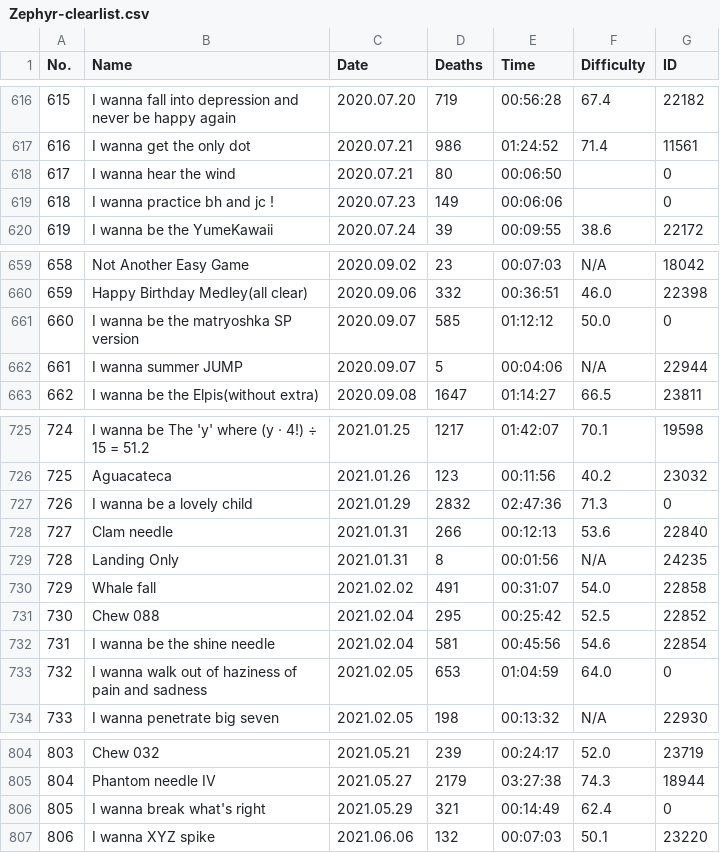
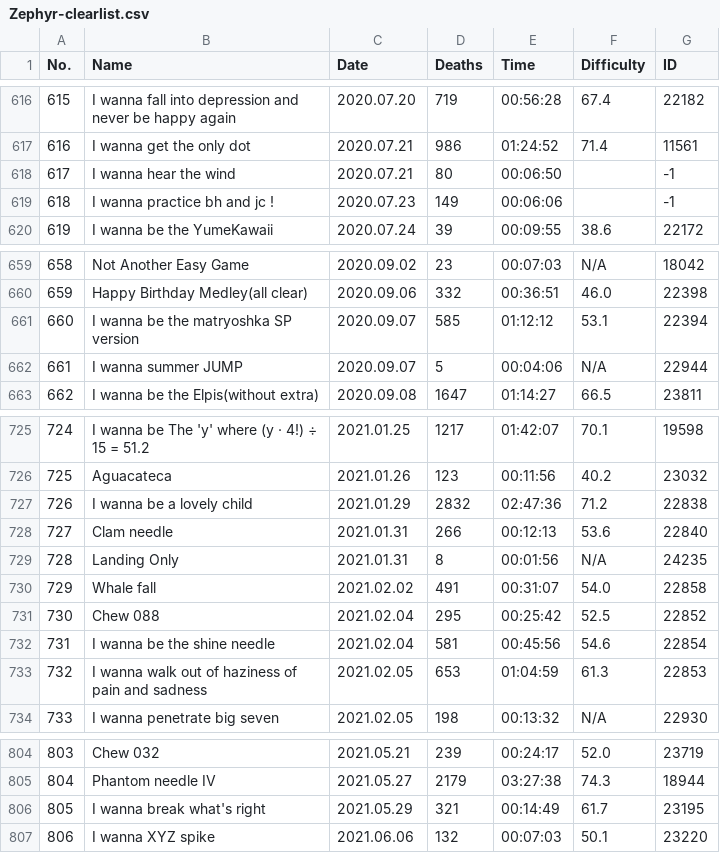
Before and after one commit to orzephyrous/Zephyr-clears, a CSV file: Zephyr-clearlist.csv, drawn as a sheet; only a part is shown, gaps mark what is left out; the diff covers the shown part only.

```diff
--- a/Zephyr-clearlist.csv
+++ b/Zephyr-clearlist.csv
@@ -617,4 +617,4 @@ No.,Name,Date,Deaths,Time,Difficulty,ID
 616,I wanna get the only dot,2020.07.21,986,01:24:52,71.4,11561
-617,I wanna hear the wind,2020.07.21,80,00:06:50,,0
-618,I wanna practice bh and jc !,2020.07.23,149,00:06:06,,0
+617,I wanna hear the wind,2020.07.21,80,00:06:50,,-1
+618,I wanna practice bh and jc !,2020.07.23,149,00:06:06,,-1
 619,I wanna be the YumeKawaii,2020.07.24,39,00:09:55,38.6,22172
@@ -660,3 +660,3 @@ No.,Name,Date,Deaths,Time,Difficulty,ID
 659,Happy Birthday Medley(all clear),2020.09.06,332,00:36:51,46.0,22398
-660,I wanna be the matryoshka SP version,2020.09.07,585,01:12:12,50.0,0
+660,I wanna be the matryoshka SP version,2020.09.07,585,01:12:12,53.1,22394
 661,I wanna summer JUMP,2020.09.07,5,00:04:06,N/A,22944
@@ -726,3 +726,3 @@ No.,Name,Date,Deaths,Time,Difficulty,ID
 725,Aguacateca,2021.01.26,123,00:11:56,40.2,23032
-726,I wanna be a lovely child,2021.01.29,2832,02:47:36,71.3,0
+726,I wanna be a lovely child,2021.01.29,2832,02:47:36,71.2,22838
 727,Clam needle,2021.01.31,266,00:12:13,53.6,22840
@@ -732,3 +732,3 @@ No.,Name,Date,Deaths,Time,Difficulty,ID
 731,I wanna be the shine needle,2021.02.04,581,00:45:56,54.6,22854
-732,I wanna walk out of haziness of pain and sadness,2021.02.05,653,01:04:59,64.0,0
+732,I wanna walk out of haziness of pain and sadness,2021.02.05,653,01:04:59,61.3,22853
 733,I wanna penetrate big seven,2021.02.05,198,00:13:32,N/A,22930
@@ -805,3 +805,3 @@ No.,Name,Date,Deaths,Time,Difficulty,ID
 804,Phantom needle IV,2021.05.27,2179,03:27:38,74.3,18944
-805,I wanna break what's right,2021.05.29,321,00:14:49,62.4,0
+805,I wanna break what's right,2021.05.29,321,00:14:49,61.7,23195
 806,I wanna XYZ spike,2021.06.06,132,00:07:03,50.1,23220
```
Also changed, not shown: 40 edited cells elsewhere in this file, 1 other file.
